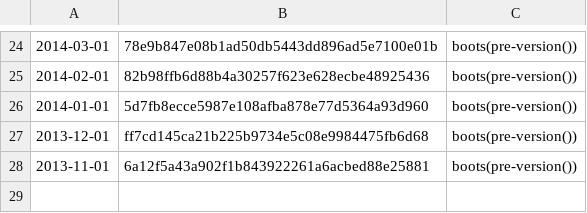
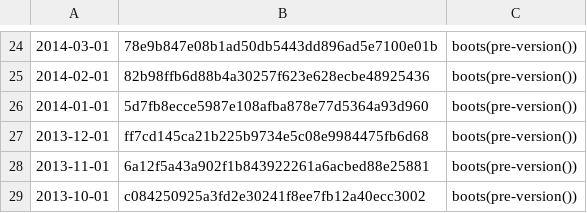
Before and after one commit to umbra-db/ClickBench, a TSV file: versions/build-from-source/monthly-built.tsv, drawn as a sheet; only a part is shown, gaps mark what is left out; the diff names each change by its address in the sheet, - before the commit and + after, or states it on an @@ line.

```diff
--- a/versions/build-from-source/monthly-built.tsv
+++ b/versions/build-from-source/monthly-built.tsv
+row 29: 2013-10-01 | c084250925a3fd2e30241f8ee7fb12a40ecc3002 | boots(pre-version())
```
